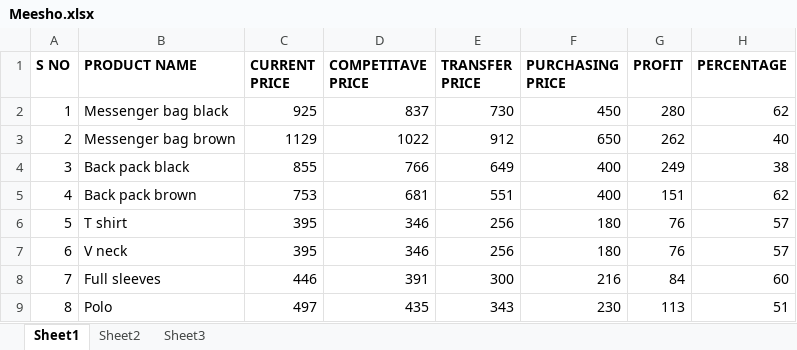
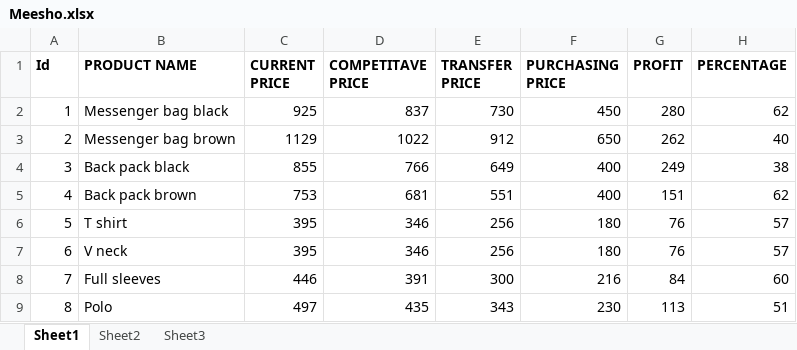
Before and after one commit to kothavishal1/Real-Estate, an Excel workbook: assets/files/Meesho.xlsx, sheet Sheet1, drawn as a sheet; values as stored, in another font and other column widths than the file's, no borders; the diff names each change by its address in the sheet, - before the commit and + after, or states it on an @@ line.

```diff
--- a/assets/files/Meesho.xlsx (sheet Sheet1)
+++ b/assets/files/Meesho.xlsx (sheet Sheet1)
-A1: S NO
+A1: Id
```
Also changed, not shown: 1 other file.
